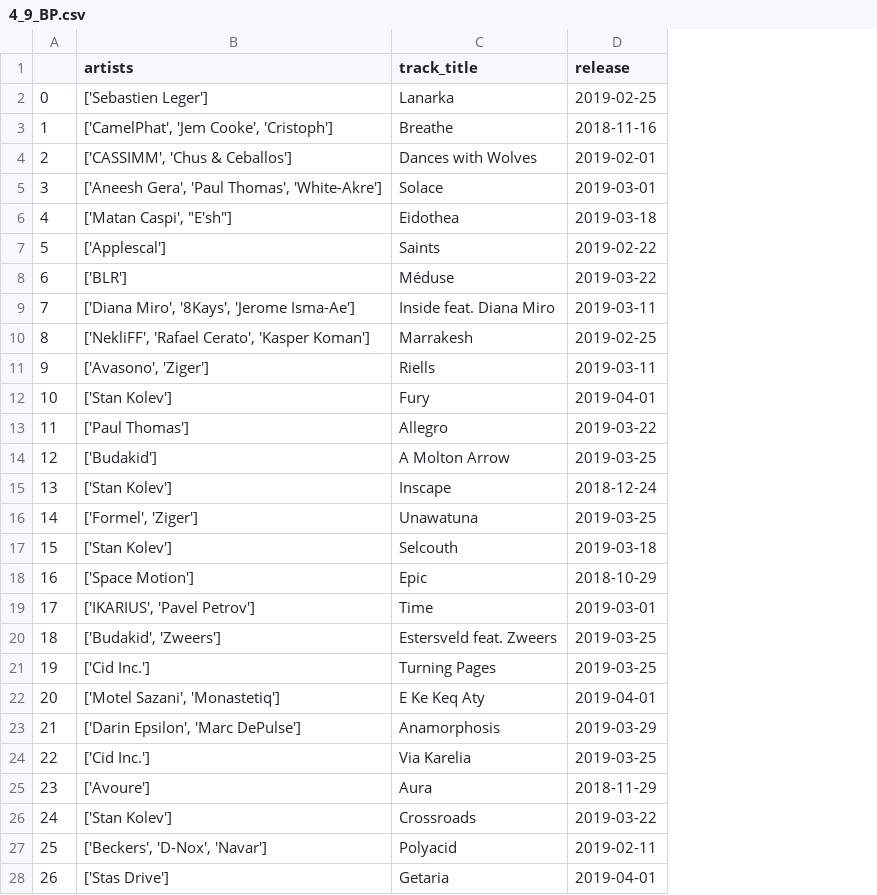
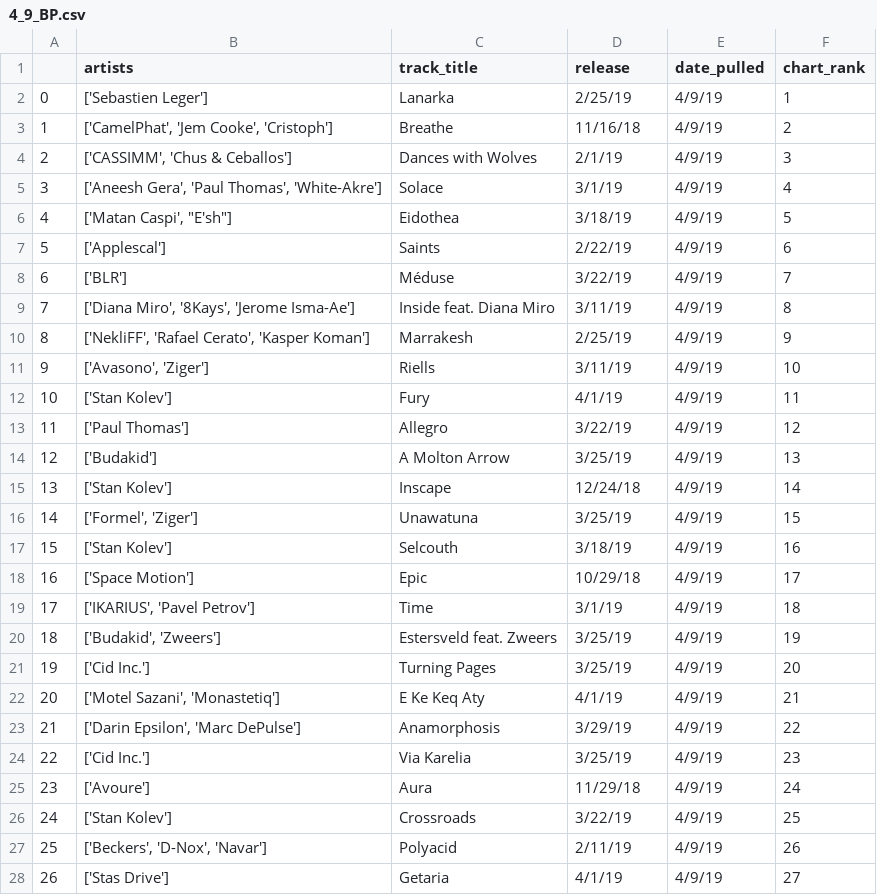
Before and after one commit to jaharmon86/Beatport-Web-Scraper, a CSV file: csvfiles/4_9_BP.csv, drawn as a sheet; only a part is shown; the diff covers the shown part only; the diff names each change by its address in the sheet, - before the commit and + after, or states it on an @@ line.

```diff
--- a/csvfiles/4_9_BP.csv
+++ b/csvfiles/4_9_BP.csv
+column E (date_pulled), rows 2-28: all 4/9/19
+column F (chart_rank), rows 2-28: 1 | 2 | 3 | 4 | 5 | 6 | 7 | 8 | 9 | 10 | 11 | 12 | 13 | 14 | 15 | 16 | 17 | 18 | 19 | 20 | 21 | 22 | 23 | 24 | 25 | 26 | 27
-D2 (release): 2019-02-25
+D2 (release): 2/25/19
-D3 (release): 2018-11-16
+D3 (release): 11/16/18
-D4 (release): 2019-02-01
+D4 (release): 2/1/19
-D5 (release): 2019-03-01
+D5 (release): 3/1/19
-D6 (release): 2019-03-18
+D6 (release): 3/18/19
-D7 (release): 2019-02-22
+D7 (release): 2/22/19
-D8 (release): 2019-03-22
+D8 (release): 3/22/19
-D9 (release): 2019-03-11
+D9 (release): 3/11/19
-D10 (release): 2019-02-25
+D10 (release): 2/25/19
-D11 (release): 2019-03-11
+D11 (release): 3/11/19
-D12 (release): 2019-04-01
+D12 (release): 4/1/19
-D13 (release): 2019-03-22
+D13 (release): 3/22/19
-D14 (release): 2019-03-25
+D14 (release): 3/25/19
-D15 (release): 2018-12-24
+D15 (release): 12/24/18
-D16 (release): 2019-03-25
+D16 (release): 3/25/19
-D17 (release): 2019-03-18
+D17 (release): 3/18/19
-D18 (release): 2018-10-29
+D18 (release): 10/29/18
-D19 (release): 2019-03-01
+D19 (release): 3/1/19
-D20:D21 (release): 2019-03-25
+D20:D21 (release): 3/25/19
-D22 (release): 2019-04-01
+D22 (release): 4/1/19
-D23 (release): 2019-03-29
+D23 (release): 3/29/19
-D24 (release): 2019-03-25
+D24 (release): 3/25/19
-D25 (release): 2018-11-29
+D25 (release): 11/29/18
-D26 (release): 2019-03-22
+D26 (release): 3/22/19
-D27 (release): 2019-02-11
+D27 (release): 2/11/19
-D28 (release): 2019-04-01
+D28 (release): 4/1/19
```
Also changed, not shown: 73 edited cells elsewhere in this file, csvfiles/4_7_BP.csv, csvfiles/4_8_BP.csv, 9 other files.
